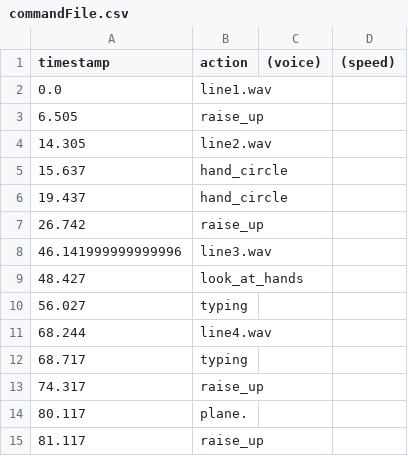
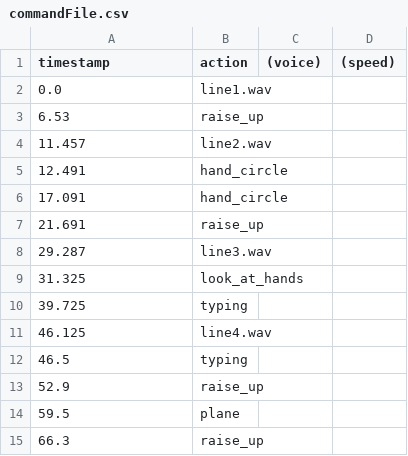
Before and after one commit to jconrow00/PythonParser, a CSV file: outputs/commandFile.csv, drawn as a sheet.

```diff
--- a/outputs/commandFile.csv
+++ b/outputs/commandFile.csv
@@ -2,14 +2,14 @@ timestamp,action,(voice),(speed)
 0.0,line1.wav
-6.505,raise_up
-14.305,line2.wav
-15.637,hand_circle
-19.437,hand_circle
-26.742,raise_up
-46.141999999999996,line3.wav
-48.427,look_at_hands
-56.027,typing
-68.244,line4.wav
-68.717,typing
-74.317,raise_up
-80.117,plane.
-81.117,raise_up
+6.53,raise_up
+11.457,line2.wav
+12.491,hand_circle
+17.091,hand_circle
+21.691,raise_up
+29.287,line3.wav
+31.325,look_at_hands
+39.725,typing
+46.125,line4.wav
+46.5,typing
+52.9,raise_up
+59.5,plane
+66.3,raise_up
```
Also changed, not shown: 13 other files.
